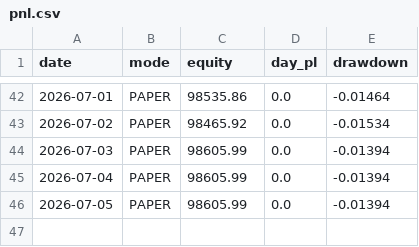
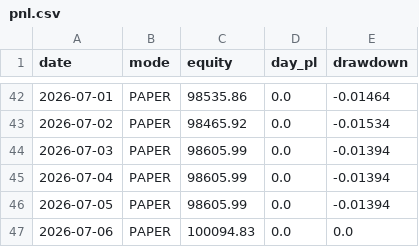
Before and after one commit to snig-17/alpaca-trend-bot, a CSV file: journal/pnl.csv, drawn as a sheet; only a part is shown, gaps mark what is left out.

```diff
--- a/journal/pnl.csv
+++ b/journal/pnl.csv
@@ -46 +46,2 @@ date,mode,equity,day_pl,drawdown
 2026-07-05,PAPER,98605.99,0.0,-0.01394
+2026-07-06,PAPER,100094.83,0.0,0.0
```
Also changed, not shown: journal/decisions_2026.csv, 1 other file.
